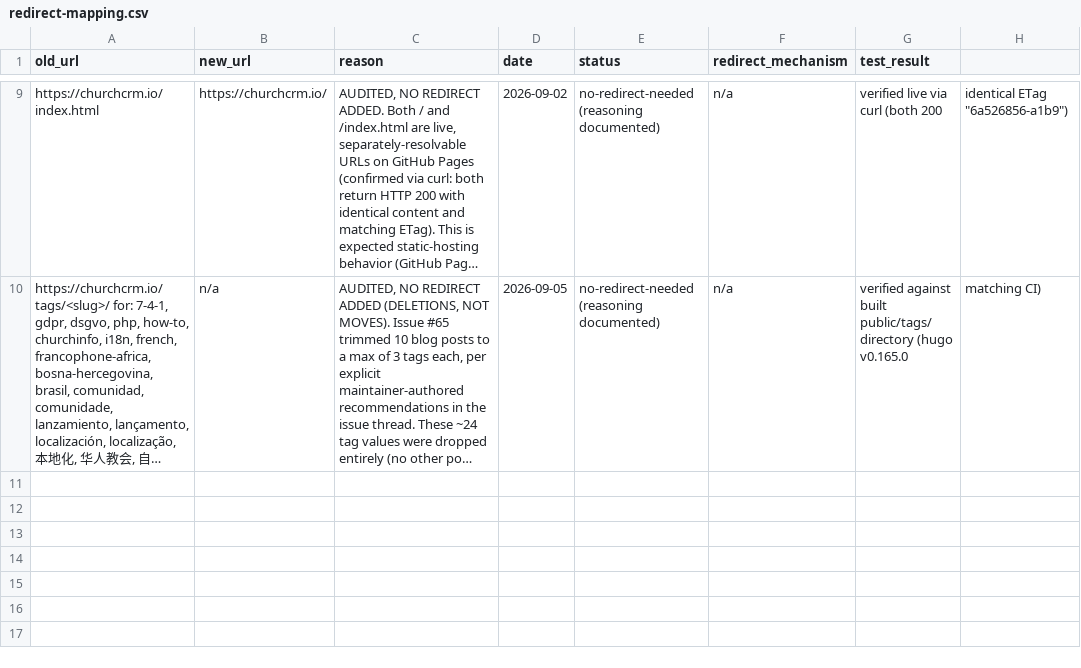
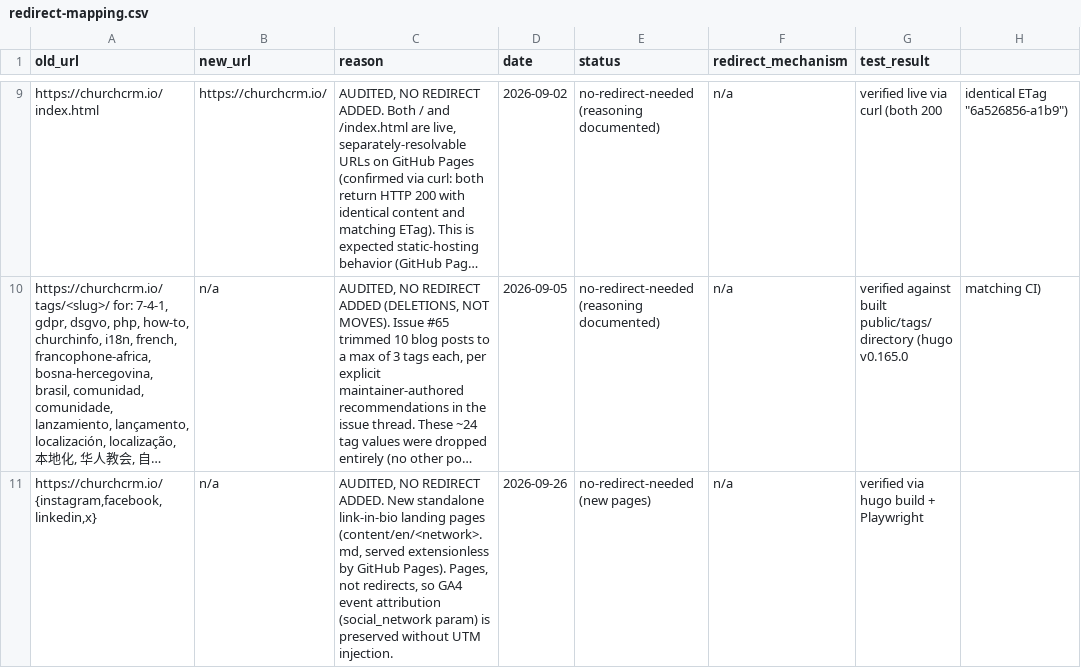
Before and after one commit to ChurchCRM/ChurchCRM.io, a CSV file: content/redirect-mapping.csv, drawn as a sheet; only a part is shown, gaps mark what is left out; long unchanged cells end in …; the diff names each change by its address in the sheet, - before the commit and + after, or states it on an @@ line.

Commit message:
Add social link-in-bio pages with GA4 network attribution (#143)

```diff
--- a/content/redirect-mapping.csv
+++ b/content/redirect-mapping.csv
+row 11: https://churchcrm.io/{instagram,facebook,linkedin,x} | n/a | AUDITED, NO REDIRECT ADDED. New standalone link-in-bio landing pages (content/en/<network>.md, served extensionless by GitHub Pages). Pages, not redirects, so GA4 event attribution (social_network param) is preserved without UTM injection. | 2026-09-26 | no-redirect-needed (new pages) | n/a | verified via hugo build + Playwright
```
Also changed, not shown: 11 other files.
